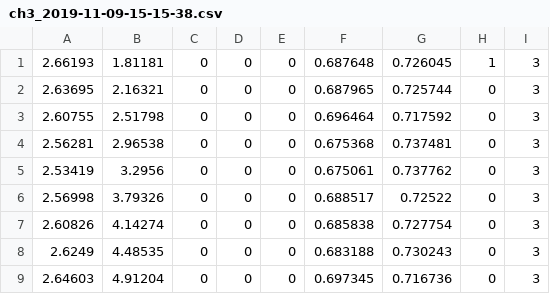
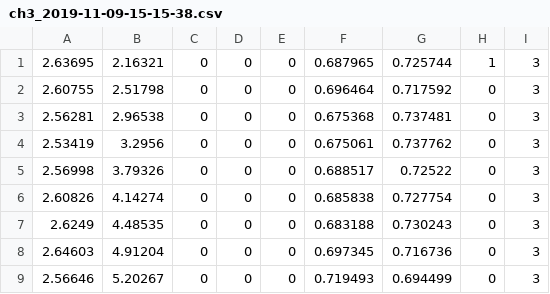
Before and after one commit to koichiHik/tsukuba_challenge_2019, a CSV file: catkin_ws/src/data/waypoint/tc/ch3_2019-11-09-15-15-38.csv, drawn as a sheet; only a part is shown; the shorter side is filled out with more unchanged rows.

```diff
--- a/catkin_ws/src/data/waypoint/tc/ch3_2019-11-09-15-15-38.csv
+++ b/catkin_ws/src/data/waypoint/tc/ch3_2019-11-09-15-15-38.csv
@@ -1,3 +1,2 @@
-2.66193,1.81181,0,0,0,0.687648,0.726045,1,3
-2.63695,2.16321,0,0,0,0.687965,0.725744,0,3
+2.63695,2.16321,0,0,0,0.687965,0.725744,1,3
 2.60755,2.51798,0,0,0,0.696464,0.717592,0,3
```
Also changed, not shown: catkin_ws/src/data/waypoint/tc/ch4_2019-11-09-15-25-37.csv, 10 other files.
